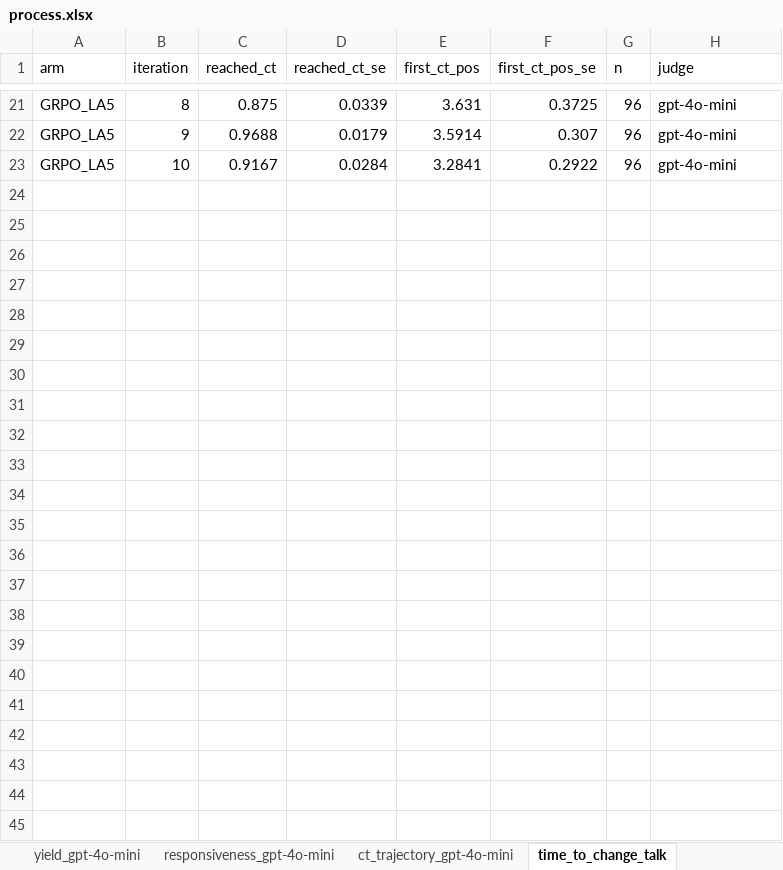
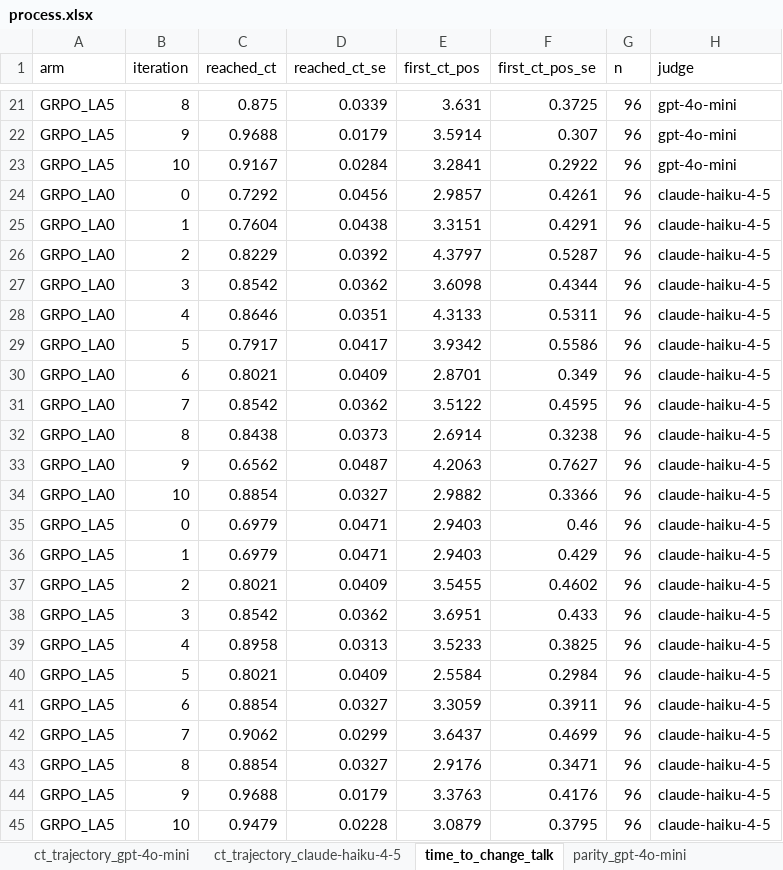
Before and after one commit to Lior-Baruch/Thesis_PTO_GRPO, an Excel workbook: Exp3_PTO_GRPO/eda/results/lookahead/process/tables/process.xlsx, sheet time_to_change_talk, drawn as a sheet; only a part is shown, gaps mark what is left out; values as stored, in another font and other column widths than the file's, no borders; the diff names each change by its address in the sheet, - before the commit and + after, or states it on an @@ line.

```diff
--- a/Exp3_PTO_GRPO/eda/results/lookahead/process/tables/process.xlsx (sheet time_to_change_talk)
+++ b/Exp3_PTO_GRPO/eda/results/lookahead/process/tables/process.xlsx (sheet time_to_change_talk)
+sheet tab: ct_trajectory_claude-haiku-4-5
+row 24: GRPO_LA0 | 0 | 0.7292 | 0.0456 | 2.9857 | 0.4261 | 96 | claude-haiku-4-5
+row 25: GRPO_LA0 | 1 | 0.7604 | 0.0438 | 3.3151 | 0.4291 | 96 | claude-haiku-4-5
+row 26: GRPO_LA0 | 2 | 0.8229 | 0.0392 | 4.3797 | 0.5287 | 96 | claude-haiku-4-5
+row 27: GRPO_LA0 | 3 | 0.8542 | 0.0362 | 3.6098 | 0.4344 | 96 | claude-haiku-4-5
+row 28: GRPO_LA0 | 4 | 0.8646 | 0.0351 | 4.3133 | 0.5311 | 96 | claude-haiku-4-5
+row 29: GRPO_LA0 | 5 | 0.7917 | 0.0417 | 3.9342 | 0.5586 | 96 | claude-haiku-4-5
+row 30: GRPO_LA0 | 6 | 0.8021 | 0.0409 | 2.8701 | 0.349 | 96 | claude-haiku-4-5
+row 31: GRPO_LA0 | 7 | 0.8542 | 0.0362 | 3.5122 | 0.4595 | 96 | claude-haiku-4-5
+row 32: GRPO_LA0 | 8 | 0.8438 | 0.0373 | 2.6914 | 0.3238 | 96 | claude-haiku-4-5
+row 33: GRPO_LA0 | 9 | 0.6562 | 0.0487 | 4.2063 | 0.7627 | 96 | claude-haiku-4-5
+row 34: GRPO_LA0 | 10 | 0.8854 | 0.0327 | 2.9882 | 0.3366 | 96 | claude-haiku-4-5
+row 35: GRPO_LA5 | 0 | 0.6979 | 0.0471 | 2.9403 | 0.46 | 96 | claude-haiku-4-5
+row 36: GRPO_LA5 | 1 | 0.6979 | 0.0471 | 2.9403 | 0.429 | 96 | claude-haiku-4-5
+row 37: GRPO_LA5 | 2 | 0.8021 | 0.0409 | 3.5455 | 0.4602 | 96 | claude-haiku-4-5
+row 38: GRPO_LA5 | 3 | 0.8542 | 0.0362 | 3.6951 | 0.433 | 96 | claude-haiku-4-5
+row 39: GRPO_LA5 | 4 | 0.8958 | 0.0313 | 3.5233 | 0.3825 | 96 | claude-haiku-4-5
+row 40: GRPO_LA5 | 5 | 0.8021 | 0.0409 | 2.5584 | 0.2984 | 96 | claude-haiku-4-5
+row 41: GRPO_LA5 | 6 | 0.8854 | 0.0327 | 3.3059 | 0.3911 | 96 | claude-haiku-4-5
+row 42: GRPO_LA5 | 7 | 0.9062 | 0.0299 | 3.6437 | 0.4699 | 96 | claude-haiku-4-5
+row 43: GRPO_LA5 | 8 | 0.8854 | 0.0327 | 2.9176 | 0.3471 | 96 | claude-haiku-4-5
+row 44: GRPO_LA5 | 9 | 0.9688 | 0.0179 | 3.3763 | 0.4176 | 96 | claude-haiku-4-5
+row 45: GRPO_LA5 | 10 | 0.9479 | 0.0228 | 3.0879 | 0.3795 | 96 | claude-haiku-4-5
```
Also changed, not shown: sheet k_process_paired, sheet k_process_summary, other sheet tabs, 22 other files.
